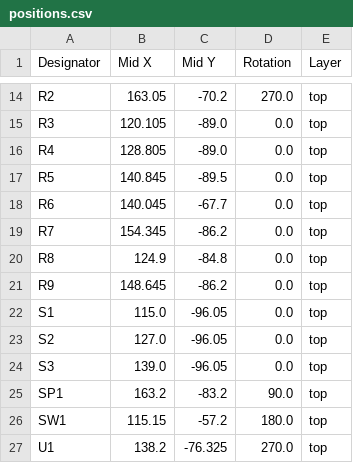
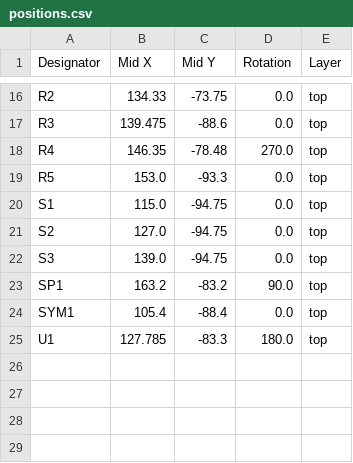
Before and after one commit to etherkit/EtherKeyerMini, a CSV file: PCB/production/positions.csv, drawn as a sheet; only a part is shown, gaps mark what is left out; removed rows and columns are numbered as before the commit, all else as after; the diff covers the shown part only; the diff names each change by its address in the sheet, - before the commit and + after, or states it on an @@ line.

```diff
--- a/PCB/production/positions.csv
+++ b/PCB/production/positions.csv
-B16 (Mid X): 163.05
+B16 (Mid X): 134.33
-C16 (Mid Y): -70.2
+C16 (Mid Y): -73.75
-D16 (Rotation): 270.0
+D16 (Rotation): 0.0
-B17 (Mid X): 120.105
+B17 (Mid X): 139.475
-C17 (Mid Y): -89.0
+C17 (Mid Y): -88.6
-B18 (Mid X): 128.805
+B18 (Mid X): 146.35
-C18 (Mid Y): -89.0
+C18 (Mid Y): -78.48
-D18 (Rotation): 0.0
+D18 (Rotation): 270.0
-B19 (Mid X): 140.845
+B19 (Mid X): 153.0
-C19 (Mid Y): -89.5
+C19 (Mid Y): -93.3
-row 18: R6 | 140.045 | -67.7 | 0.0 | top
-row 19: R7 | 154.345 | -86.2 | 0.0 | top
-row 20: R8 | 124.9 | -84.8 | 0.0 | top
-row 21: R9 | 148.645 | -86.2 | 0.0 | top
-C20:C22 (Mid Y): -96.05
+C20:C22 (Mid Y): -94.75
-row 26: SW1 | 115.15 | -57.2 | 180.0 | top
+row 24: SYM1 | 105.4 | -88.4 | 0.0 | top
-B25 (Mid X): 138.2
+B25 (Mid X): 127.785
-C25 (Mid Y): -76.325
+C25 (Mid Y): -83.3
-D25 (Rotation): 270.0
+D25 (Rotation): 180.0
```
Also changed, not shown: 5 added rows, 3 removed rows and 25 edited cells elsewhere in this file, PCB/production/bom.csv, 25 other files.
